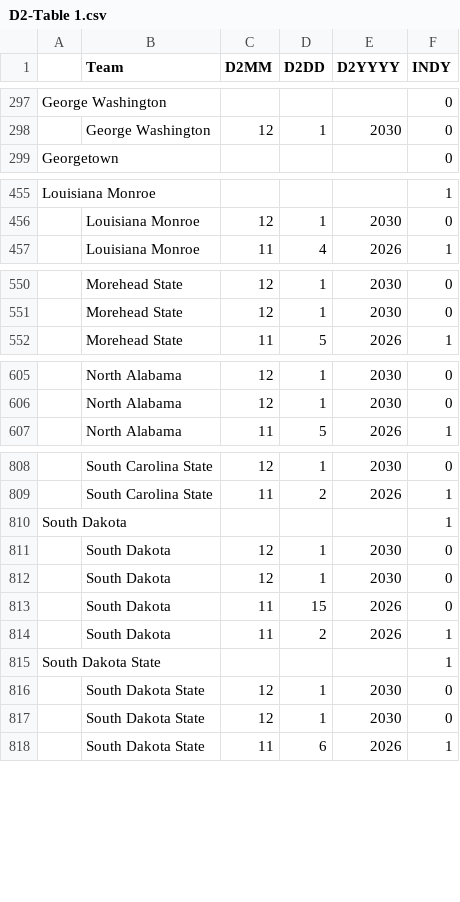
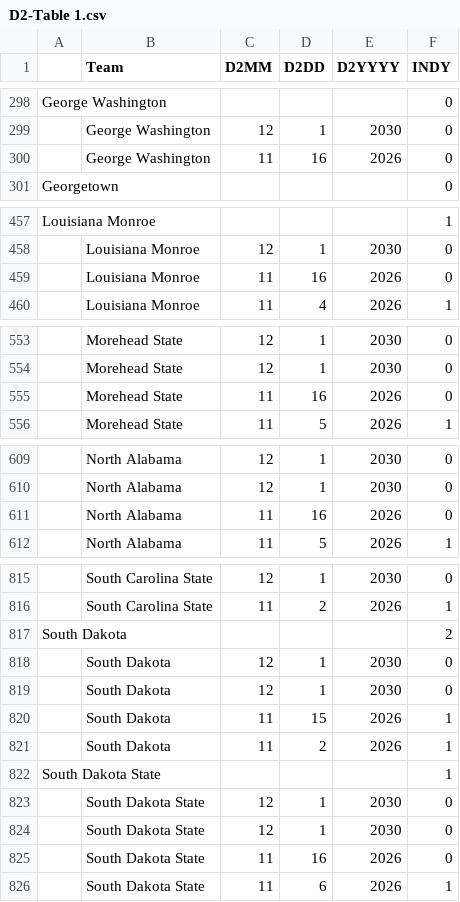
Before and after one commit to brandonfox14/March_Madness_2027, a CSV file: Data/27_March_Madness_Data/D2-Table 1.csv, drawn as a sheet; only a part is shown, gaps mark what is left out; addresses are those after the commit; the diff covers the shown part only; the diff names each change by its address in the sheet, - before the commit and + after, or states it on an @@ line.

```diff
--- a/Data/27_March_Madness_Data/D2-Table 1.csv
+++ b/Data/27_March_Madness_Data/D2-Table 1.csv
+row 300:  | George Washington | 11 | 16 | 2026 | 0
+row 459:  | Louisiana Monroe | 11 | 16 | 2026 | 0
+row 555:  | Morehead State | 11 | 16 | 2026 | 0
+row 611:  | North Alabama | 11 | 16 | 2026 | 0
-F817 (INDY): 1
+F817 (INDY): 2
-F820 (INDY): 0
+F820 (INDY): 1
+row 825:  | South Dakota State | 11 | 16 | 2026 | 0
```
Also changed, not shown: 6 added rows, 11 removed rows and 43 edited cells elsewhere in this file, Data/27_March_Madness_Data/Coach-Table 1.csv, Data/27_March_Madness_Data/ESPN_PLAYERS-Table 1.csv, 12 other files.
